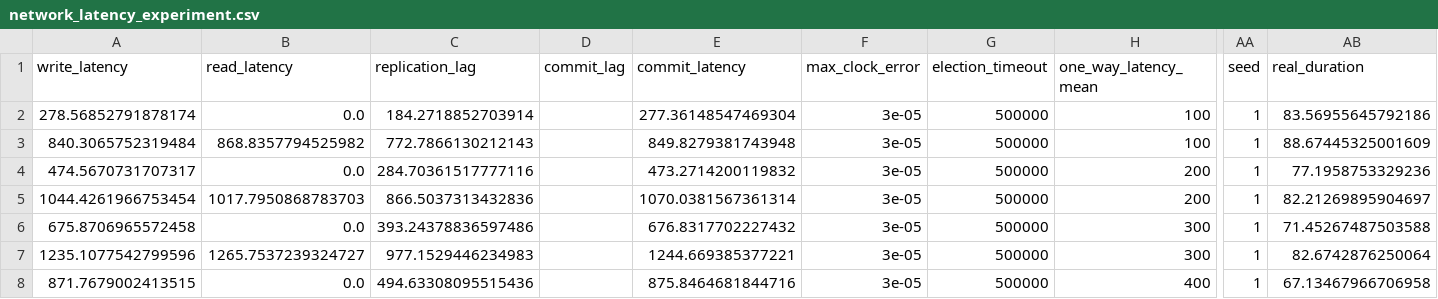
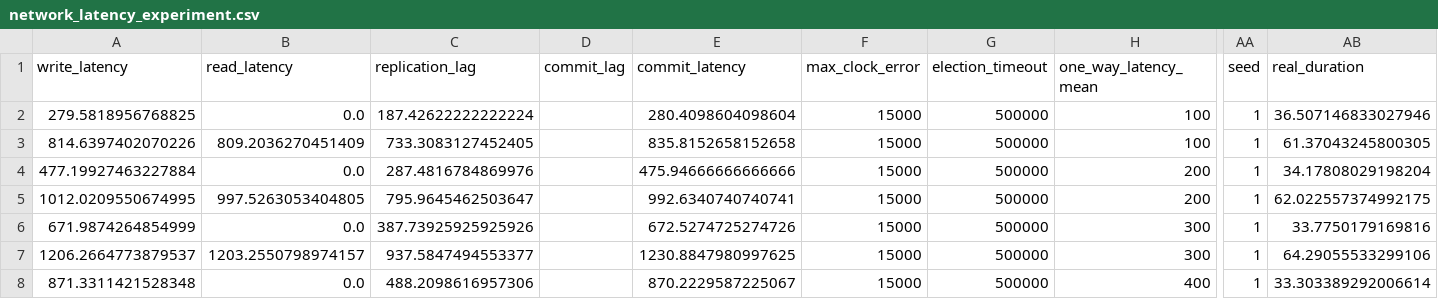
Before and after one commit to muratdem/RaftLeaderLeases, a CSV file: Python/metrics/network_latency_experiment.csv, drawn as a sheet; only a part is shown, gaps mark what is left out; the diff covers the shown part only; the diff names each change by its address in the sheet, - before the commit and + after, or states it on an @@ line.

```diff
--- a/Python/metrics/network_latency_experiment.csv
+++ b/Python/metrics/network_latency_experiment.csv
-A2 (write_latency): 278.56852791878174
+A2 (write_latency): 279.5818956768825
-C2 (replication_lag): 184.2718852703914
+C2 (replication_lag): 187.42622222222224
-E2 (commit_latency): 277.36148547469304
+E2 (commit_latency): 280.4098604098604
-F2:F8 (max_clock_error): 3e-05
+F2:F8 (max_clock_error): 15000
-AB2 (real_duration): 83.56955645792186
+AB2 (real_duration): 36.507146833027946
-A3 (write_latency): 840.3065752319484
+A3 (write_latency): 814.6397402070226
-B3 (read_latency): 868.8357794525982
+B3 (read_latency): 809.2036270451409
-C3 (replication_lag): 772.7866130212143
+C3 (replication_lag): 733.3083127452405
-E3 (commit_latency): 849.8279381743948
+E3 (commit_latency): 835.8152658152658
-AB3 (real_duration): 88.67445325001609
+AB3 (real_duration): 61.37043245800305
-A4 (write_latency): 474.5670731707317
+A4 (write_latency): 477.19927463227884
-C4 (replication_lag): 284.70361517777116
+C4 (replication_lag): 287.4816784869976
-E4 (commit_latency): 473.2714200119832
+E4 (commit_latency): 475.94666666666666
-AB4 (real_duration): 77.1958753329236
+AB4 (real_duration): 34.17808029198204
-A5 (write_latency): 1044.4261966753454
+A5 (write_latency): 1012.0209550674995
-B5 (read_latency): 1017.7950868783703
+B5 (read_latency): 997.5263053404805
-C5 (replication_lag): 866.5037313432836
+C5 (replication_lag): 795.9645462503647
-E5 (commit_latency): 1070.0381567361314
+E5 (commit_latency): 992.6340740740741
-AB5 (real_duration): 82.21269895904697
+AB5 (real_duration): 62.022557374992175
-A6 (write_latency): 675.8706965572458
+A6 (write_latency): 671.9874264854999
-C6 (replication_lag): 393.24378836597486
+C6 (replication_lag): 387.73925925925926
-E6 (commit_latency): 676.8317702227432
+E6 (commit_latency): 672.5274725274726
-AB6 (real_duration): 71.45267487503588
+AB6 (real_duration): 33.7750179169816
-A7 (write_latency): 1235.1077542799596
+A7 (write_latency): 1206.2664773879537
-B7 (read_latency): 1265.7537239324727
+B7 (read_latency): 1203.2550798974157
-C7 (replication_lag): 977.1529446234983
+C7 (replication_lag): 937.5847494553377
-E7 (commit_latency): 1244.669385377221
+E7 (commit_latency): 1230.8847980997625
-AB7 (real_duration): 82.6742876250064
+AB7 (real_duration): 64.29055533299106
-A8 (write_latency): 871.7679002413515
+A8 (write_latency): 871.3311421528348
-C8 (replication_lag): 494.63308095515436
+C8 (replication_lag): 488.2098616957306
-E8 (commit_latency): 875.8464681844716
+E8 (commit_latency): 870.2229587225067
-AB8 (real_duration): 67.13467966706958
+AB8 (real_duration): 33.303389292006614
```
Also changed, not shown: 17 edited cells elsewhere in this file, Python/metrics/skewness_experiment.csv, Python/metrics/unavailability_experiment.csv, 8 other files.
